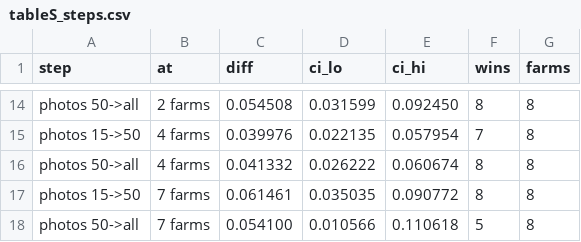
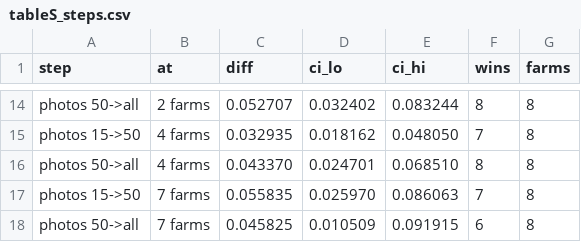
Before and after one commit to xiaolin200206/durian-site-split, a CSV file: results_applied/tableS_steps.csv, drawn as a sheet; only a part is shown, gaps mark what is left out; removed rows and columns are numbered as before the commit, all else as after; the diff covers the shown part only; the diff names each change by its address in the sheet, - before the commit and + after, or states it on an @@ line.

```diff
--- a/results_applied/tableS_steps.csv
+++ b/results_applied/tableS_steps.csv
-C14 (diff): 0.054508
+C14 (diff): 0.052707
-D14 (ci_lo): 0.031599
+D14 (ci_lo): 0.032402
-E14 (ci_hi): 0.092450
+E14 (ci_hi): 0.083244
-C15 (diff): 0.039976
+C15 (diff): 0.032935
-D15 (ci_lo): 0.022135
+D15 (ci_lo): 0.018162
-E15 (ci_hi): 0.057954
+E15 (ci_hi): 0.048050
-C16 (diff): 0.041332
+C16 (diff): 0.043370
-D16 (ci_lo): 0.026222
+D16 (ci_lo): 0.024701
-E16 (ci_hi): 0.060674
+E16 (ci_hi): 0.068510
-row 17: photos 15->50 | 7 farms | 0.061461 | 0.035035 | 0.090772 | 8 | 8
-row 18: photos 50->all | 7 farms | 0.054100 | 0.010566 | 0.110618 | 5 | 8
+row 17: photos 15->50 | 7 farms | 0.055835 | 0.025970 | 0.086063 | 7 | 8
+row 18: photos 50->all | 7 farms | 0.045825 | 0.010509 | 0.091915 | 6 | 8
```
Also changed, not shown: 2 added rows, 2 removed rows and 30 edited cells elsewhere in this file, results_applied/table3_budget_grid.csv, results_applied/table4_equal_budget.csv, 28 other files.
